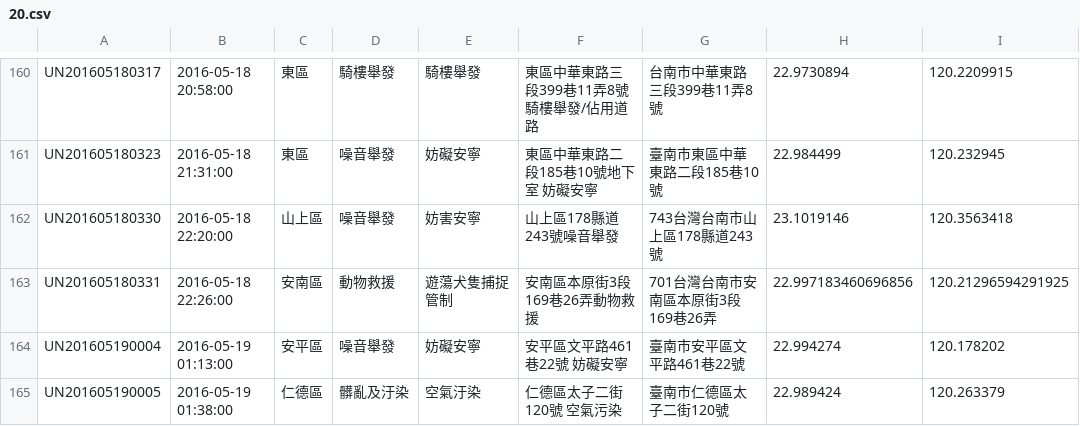
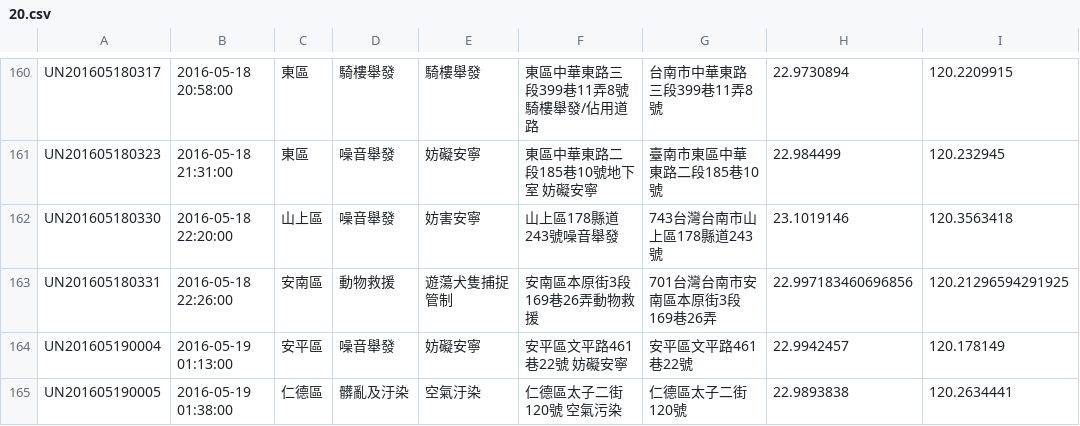
Before and after one commit to kiang/tainan_1999_map, a CSV file: data/2016/20.csv, drawn as a sheet; only a part is shown, gaps mark what is left out.

```diff
--- a/data/2016/20.csv
+++ b/data/2016/20.csv
@@ -163,3 +163,3 @@ UN201605180330,"2016-05-18 22:20:00",山上區,噪音舉發,妨害安寧,山上
 UN201605180331,"2016-05-18 22:26:00",安南區,動物救援,遊蕩犬隻捕捉管制,安南區本原街3段169巷26弄動物救援,701台灣台南市安南區本原街3段169巷26弄,22.997183460696856,120.21296594291925
-UN201605190004,"2016-05-19 01:13:00",安平區,噪音舉發,妨礙安寧,"安平區文平路461巷22號   妨礙安寧",臺南市安平區文平路461巷22號,22.994274,120.178202
-UN201605190005,"2016-05-19 01:38:00",仁德區,髒亂及汙染,空氣汙染,"仁德區太子二街120號  空氣污染",臺南市仁德區太子二街120號,22.989424,120.263379
+UN201605190004,"2016-05-19 01:13:00",安平區,噪音舉發,妨礙安寧,"安平區文平路461巷22號   妨礙安寧",安平區文平路461巷22號,22.9942457,120.178149
+UN201605190005,"2016-05-19 01:38:00",仁德區,髒亂及汙染,空氣汙染,"仁德區太子二街120號  空氣污染",仁德區太子二街120號,22.9893838,120.2634441
```
Also changed, not shown: 1 other file.
